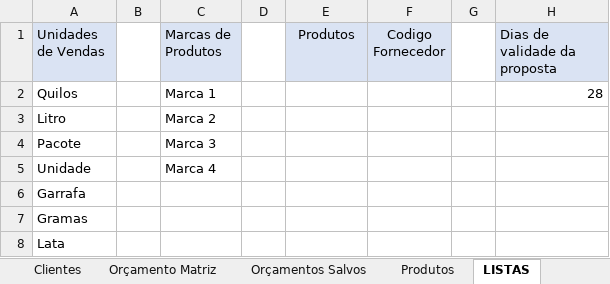
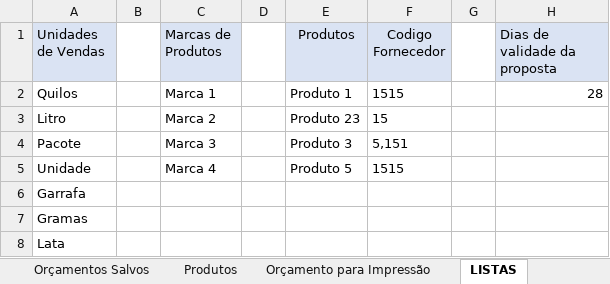
Before and after one commit to Felipe0042/VBA, an Excel workbook: Aula 53 - Projeto_final.xlsm, sheet LISTAS, drawn as a sheet; values as stored, in another font and other column widths than the file's, no borders; the diff names each change by its address in the sheet, - before the commit and + after, or states it on an @@ line.

Commit message:
Add files via upload

```diff
--- a/Aula 53 - Projeto_final.xlsm (sheet LISTAS)
+++ b/Aula 53 - Projeto_final.xlsm (sheet LISTAS)
-E2 (Produtos): (empty)
+E2 (Produtos): Produto 1
-F2 (Codigo Fornecedor): (empty)
+F2 (Codigo Fornecedor): 1515
-E3 (Produtos): (empty)
+E3 (Produtos): Produto 23
-F3 (Codigo Fornecedor): (empty)
+F3 (Codigo Fornecedor): 15
-E4 (Produtos): (empty)
+E4 (Produtos): Produto 3
-F4 (Codigo Fornecedor): (empty)
+F4 (Codigo Fornecedor): 5,151
-E5 (Produtos): (empty)
+E5 (Produtos): Produto 5
-F5 (Codigo Fornecedor): (empty)
+F5 (Codigo Fornecedor): 1515
```
Also changed, not shown: sheet Produtos, sheet Clientes, other sheet tabs.
